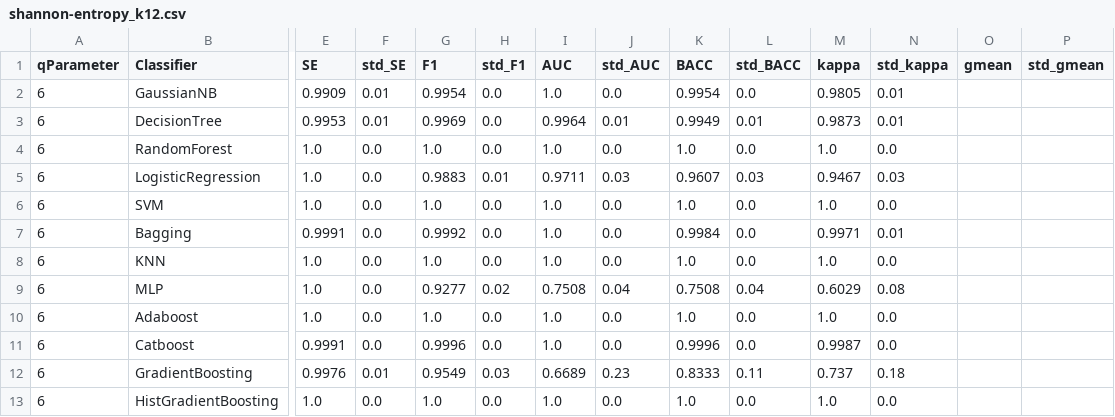
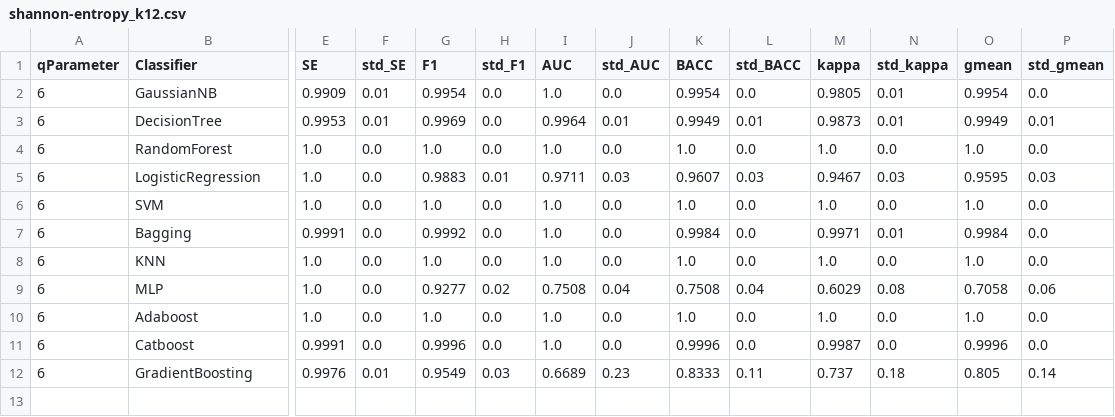
Before and after one commit to GiliardGodoi/bioinfo-sars-cov2-datasets, a CSV file: data/results/1-covid/shannon-entropy_k12.csv, drawn as a sheet; only a part is shown, gaps mark what is left out; rows hold the shown columns only; the diff names each change by its address in the sheet, - before the commit and + after, or states it on an @@ line.

```diff
--- a/data/results/1-covid/shannon-entropy_k12.csv
+++ b/data/results/1-covid/shannon-entropy_k12.csv
-O2 (gmean): (empty)
+O2 (gmean): 0.9954
-P2 (std_gmean): (empty)
+P2 (std_gmean): 0.0
-O3 (gmean): (empty)
+O3 (gmean): 0.9949
-P3 (std_gmean): (empty)
+P3 (std_gmean): 0.01
-O4 (gmean): (empty)
+O4 (gmean): 1.0
-P4 (std_gmean): (empty)
+P4 (std_gmean): 0.0
-O5 (gmean): (empty)
+O5 (gmean): 0.9595
-P5 (std_gmean): (empty)
+P5 (std_gmean): 0.03
-O6 (gmean): (empty)
+O6 (gmean): 1.0
-P6:P8 (std_gmean): (empty)
+P6:P8 (std_gmean): 0.0
-O7 (gmean): (empty)
+O7 (gmean): 0.9984
-O8 (gmean): (empty)
+O8 (gmean): 1.0
-O9 (gmean): (empty)
+O9 (gmean): 0.7058
-P9 (std_gmean): (empty)
+P9 (std_gmean): 0.06
-O10 (gmean): (empty)
+O10 (gmean): 1.0
-P10:P11 (std_gmean): (empty)
+P10:P11 (std_gmean): 0.0
-O11 (gmean): (empty)
+O11 (gmean): 0.9996
-O12 (gmean): (empty)
+O12 (gmean): 0.805
-P12 (std_gmean): (empty)
+P12 (std_gmean): 0.14
-row 13: 6 | HistGradientBoosting | 1.0 | 0.0 | 1.0 | 0.0 | 1.0 | 0.0 | 1.0 | 0.0 | 1.0 | 0.0
```
Also changed, not shown: data/results/1-covid/chaos-game-theory_r1.csv, data/results/1-covid/chaos-game-theory_r4.csv, 4 other files.
